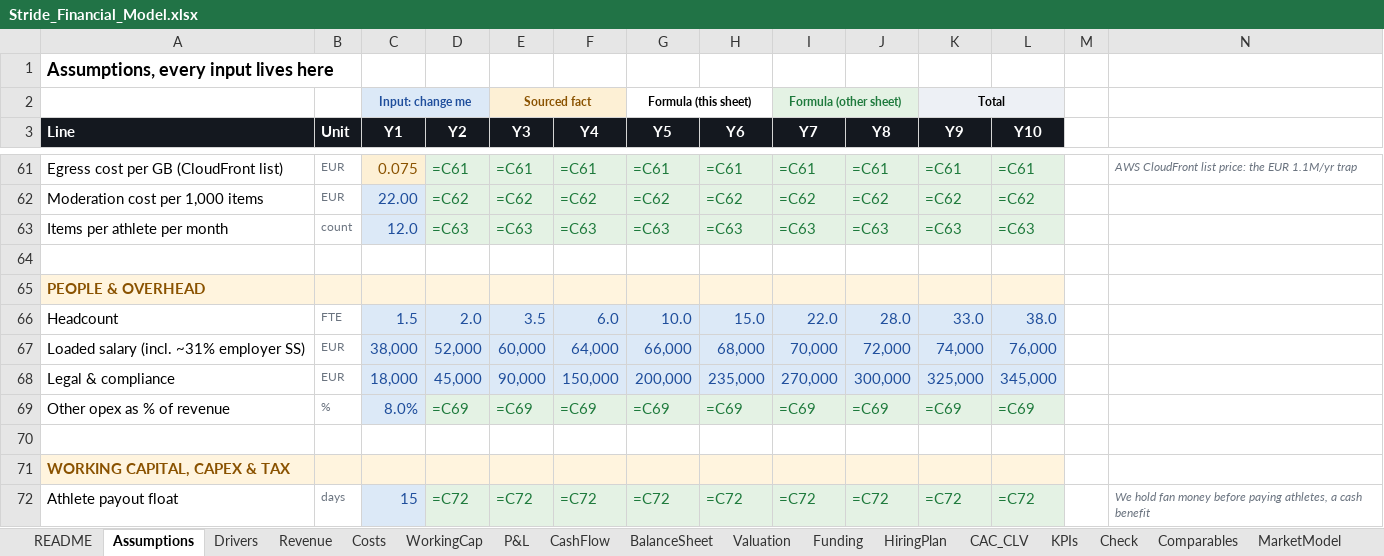
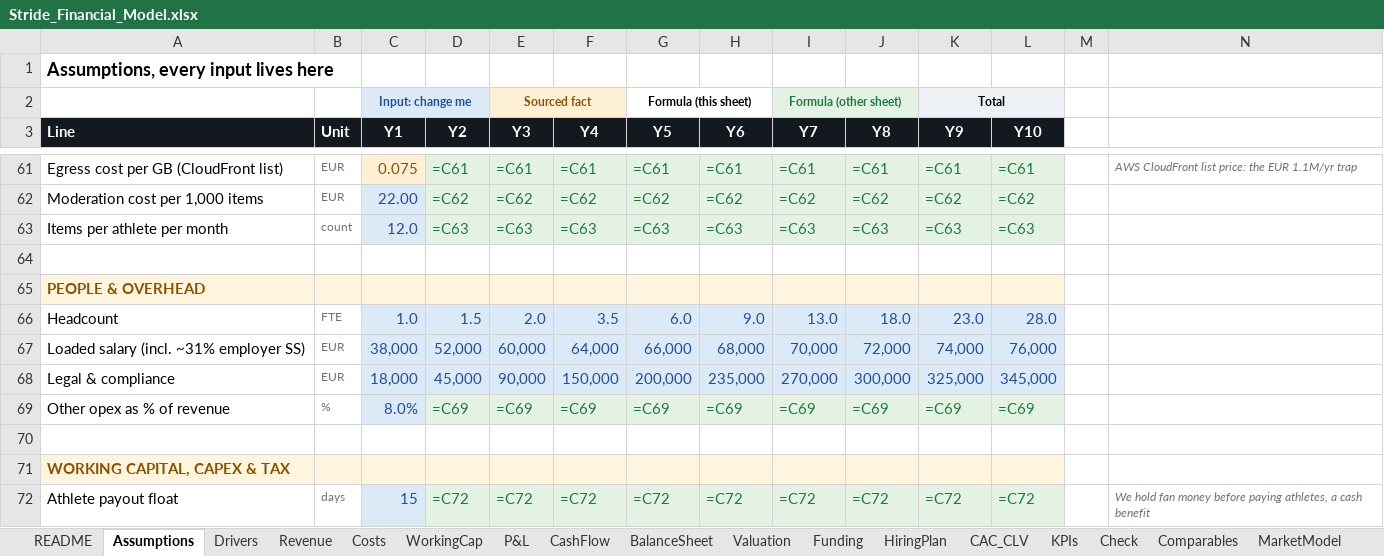
Before and after one commit to jadzoghaib/stride, an Excel workbook: business-plan/Stride_Financial_Model.xlsx, sheet Assumptions, drawn as a sheet; only a part is shown, gaps mark what is left out; values as stored, in another font and other column widths than the file's, no borders; formulas without a stored value are shown as written; the diff names each change by its address in the sheet, - before the commit and + after, or states it on an @@ line.

```diff
--- a/business-plan/Stride_Financial_Model.xlsx (sheet Assumptions)
+++ b/business-plan/Stride_Financial_Model.xlsx (sheet Assumptions)
-C66 (Y1): 1.5
+C66 (Y1): 1.0
-D66 (Y2): 2.0
+D66 (Y2): 1.5
-E66 (Y3): 3.5
+E66 (Y3): 2.0
-F66 (Y4): 6.0
+F66 (Y4): 3.5
-G66 (Y5): 10.0
+G66 (Y5): 6.0
-H66 (Y6): 15.0
+H66 (Y6): 9.0
-I66 (Y7): 22.0
+I66 (Y7): 13.0
-J66 (Y8): 28.0
+J66 (Y8): 18.0
-K66 (Y9): 33.0
+K66 (Y9): 23.0
-L66 (Y10): 38.0
+L66 (Y10): 28.0
```
Also changed, not shown: sheet Check, sheet Research, sheet Funding, 26 other files.
